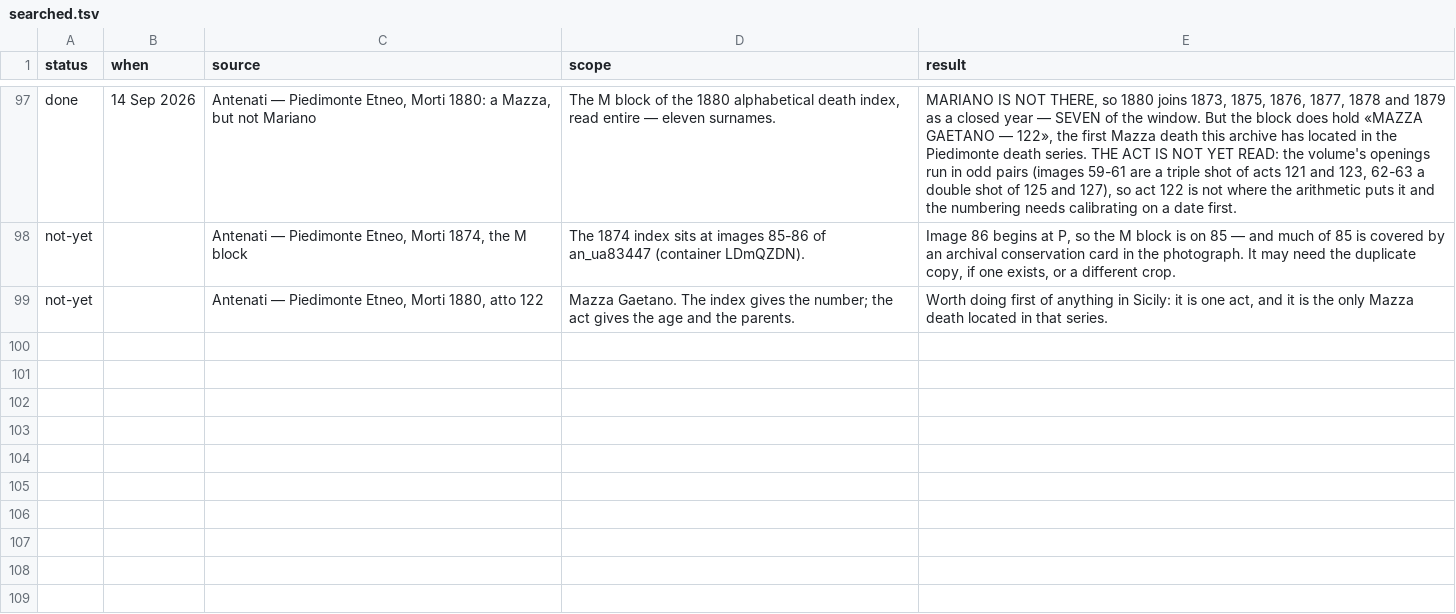
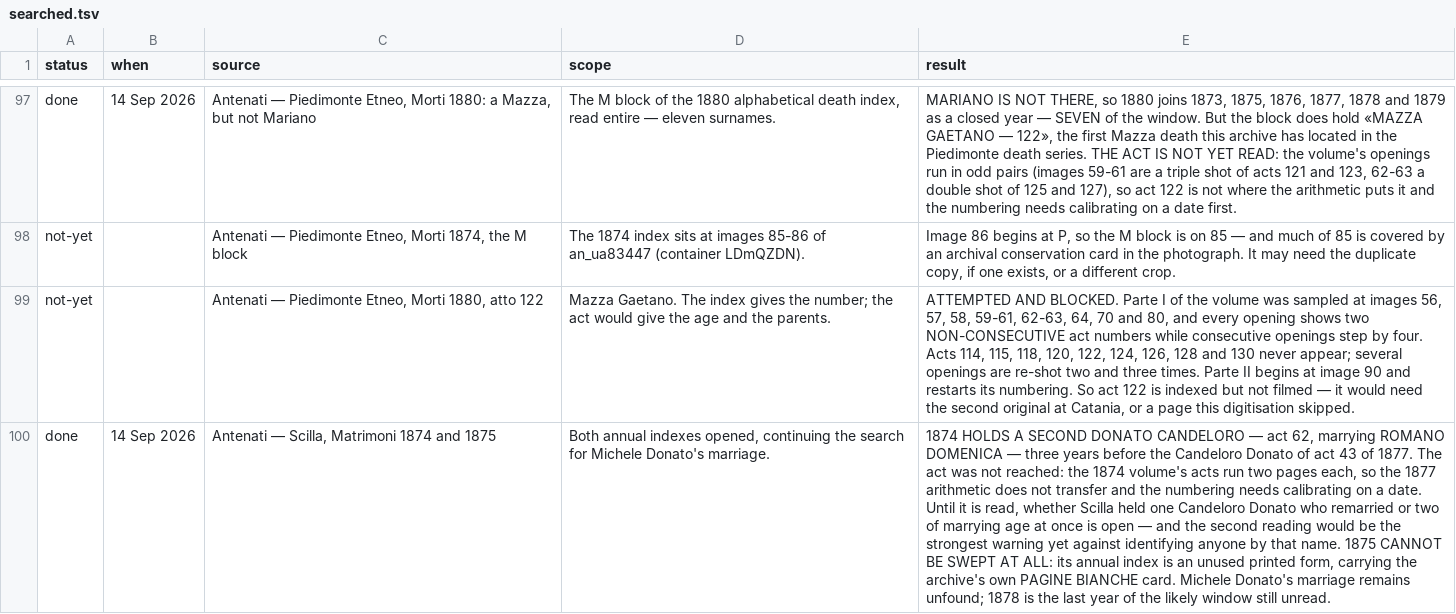
Before and after one commit to daviddef/TheMazza, a TSV file: data/searched.tsv, drawn as a sheet; only a part is shown, gaps mark what is left out; the diff names each change by its address in the sheet, - before the commit and + after, or states it on an @@ line.

```diff
--- a/data/searched.tsv
+++ b/data/searched.tsv
-D99 (scope): …the act gives the age…
+D99 (scope): …the act would give the age…
-E99 (result): Worth doing first of anything in Sicily: it is one act, and it is the only Mazza death located in that series.
+E99 (result): ATTEMPTED AND BLOCKED. Parte I of the volume was sampled at images 56, 57, 58, 59-61, 62-63, 64, 70 and 80, and every opening shows two NON-CONSECUTIVE act numbers while consecutive openings step by four. Acts 114, 115, 118, 120, 122, 124, 126, 128 and 130 never appear; several openings are re-shot two and three times. Parte II begins at image 90 and restarts its numbering. So act 122 is indexed but not filmed — it would need the second original at Catania, or a page this digitisation skipped.
+row 100: done | 14 Sep 2026 | Antenati — Scilla, Matrimoni 1874 and 1875 | Both annual indexes opened, continuing the search for Michele Donato's marriage. | 1874 HOLDS A SECOND DONATO CANDELORO — act 62, marrying ROMANO DOMENICA — three years before the Candeloro Donato of act 43 of 1877. The act was not reached: the 1874 volume's acts run two pages each, so the 1877 arithmetic does not transfer and the numbering needs calibrating on a date. Until it is read, whether Scilla held one Candeloro Donato who remarried or two of marrying age at once is open — and the second reading would be the strongest warning yet against identifying anyone by that name. 1875 CANNOT BE SWEPT AT ALL: its annual index is an unused printed form, carrying the archive's own PAGINE BIANCHE card. Michele Donato's marriage remains unfound; 1878 is the last year of the likely window still unread.
```
Also changed, not shown: data/scilla-reads.tsv, data/sicily-reads.tsv, 8 other files.
